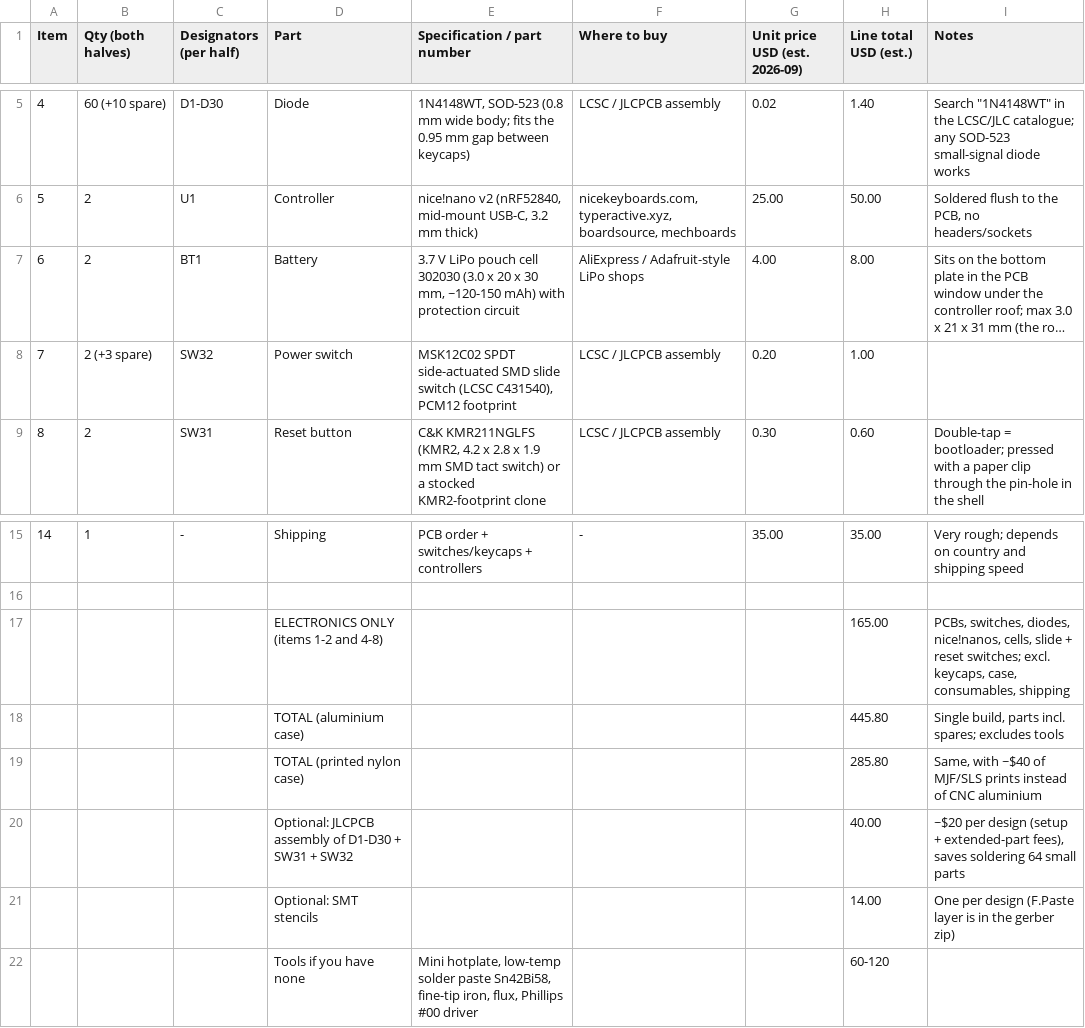
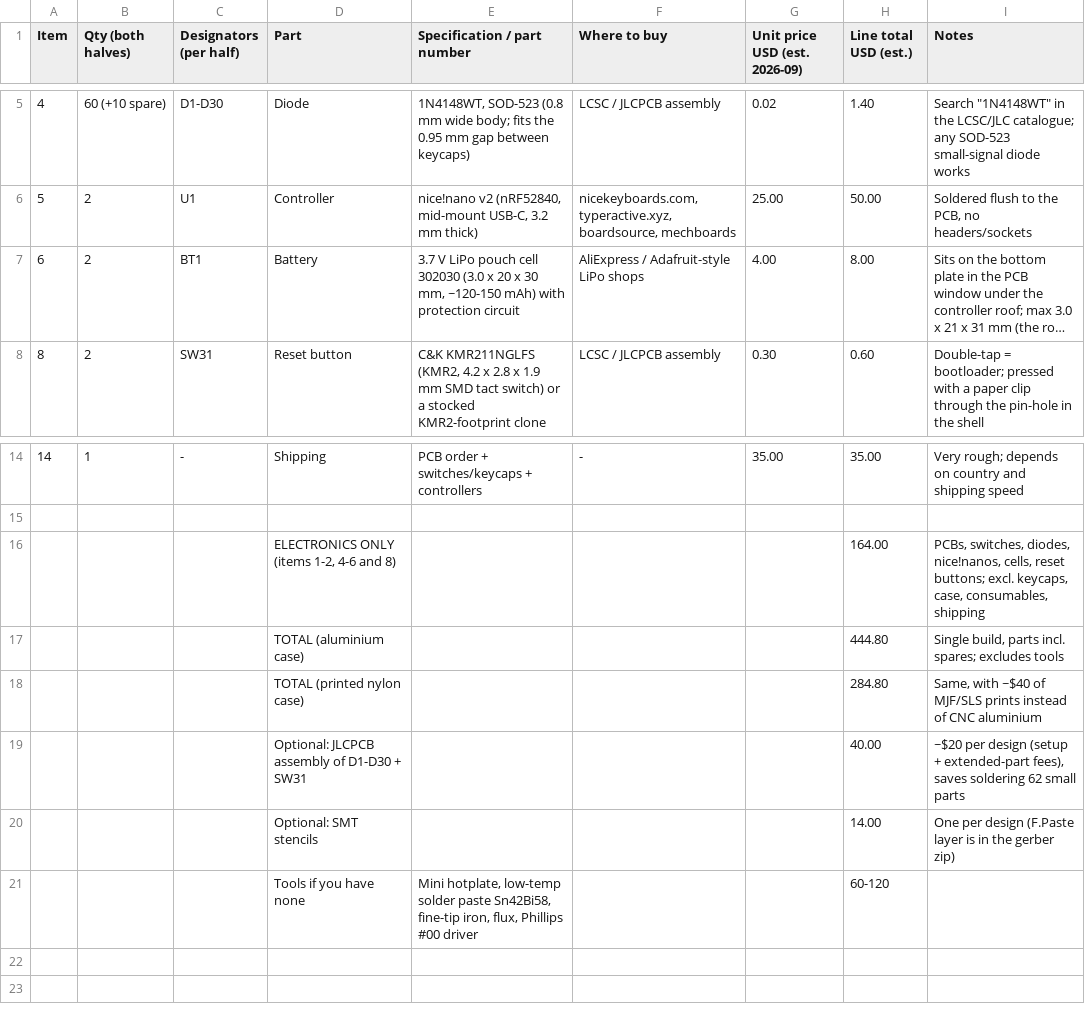
Before and after one commit to blablabananarama/sage, a CSV file: docs/BOM.csv, drawn as a sheet; only a part is shown, gaps mark what is left out; long unchanged cells end in …; removed rows and columns are numbered as before the commit, all else as after; the diff names each change by its address in the sheet, - before the commit and + after, or states it on an @@ line.

```diff
--- a/docs/BOM.csv
+++ b/docs/BOM.csv
-row 8: 7 | 2 (+3 spare) | SW32 | Power switch | MSK12C02 SPDT side-actuated SMD slide switch (LCSC C431540), PCM12 footprint | LCSC / JLCPCB assembly | 0.20 | 1.00
-row 17:  |  |  | ELECTRONICS ONLY (items 1-2 and 4-8) |  |  |  | 165.00 | PCBs, switches, diodes, nice!nanos, cells, slide + reset switches; excl. keycaps, case, consumables, shipping
+row 16:  |  |  | ELECTRONICS ONLY (items 1-2, 4-6 and 8) |  |  |  | 164.00 | PCBs, switches, diodes, nice!nanos, cells, reset buttons; excl. keycaps, case, consumables, shipping
-H17 (Line total USD (est.)): 445.80
+H17 (Line total USD (est.)): 444.80
-H18 (Line total USD (est.)): 285.80
+H18 (Line total USD (est.)): 284.80
-D19 (Part): …+ SW31 + SW32
+D19 (Part): …+ SW31
-I19 (Notes): …saves soldering 64 small parts
+I19 (Notes): …saves soldering 62 small parts
```
Also changed, not shown: hardware/pcb/fab/left/bayleaf-left-jlc-bom.csv, hardware/pcb/fab/left/bayleaf-left-jlc-cpl.csv, 47 other files.
